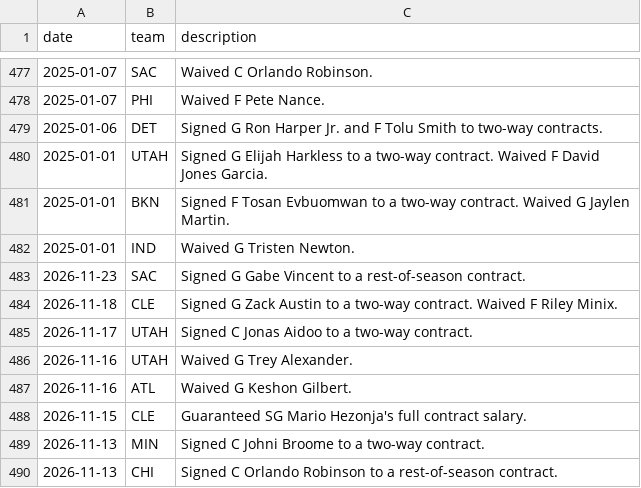
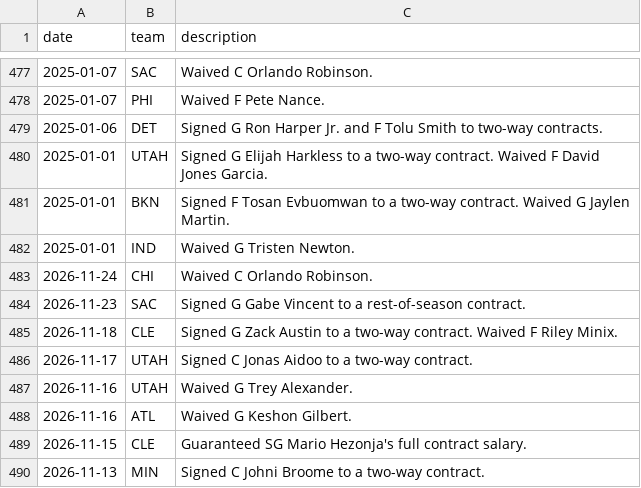
Before and after one commit to Shyesilbas/nbaModelApp, a CSV file: data/reference/espn_transactions.csv, drawn as a sheet; only a part is shown, gaps mark what is left out; the shorter side is filled out with more unchanged rows; the diff names each change by its address in the sheet, - before the commit and + after, or states it on an @@ line.

```diff
--- a/data/reference/espn_transactions.csv
+++ b/data/reference/espn_transactions.csv
+row 483: 2026-11-24 | CHI | Waived C Orlando Robinson.
```
Also changed, not shown: data/season=2026-27/processed/game_results.csv, data/season=2026-27/processed/schedule_combined.csv, 10 other files.
